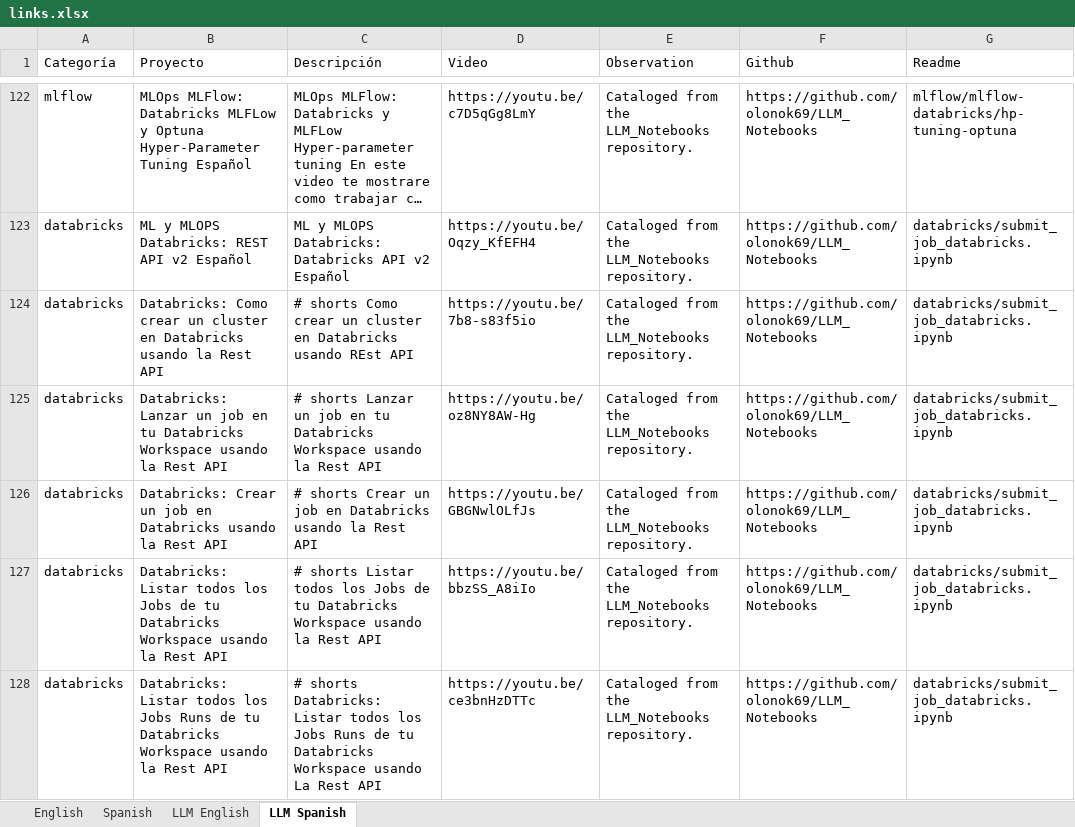
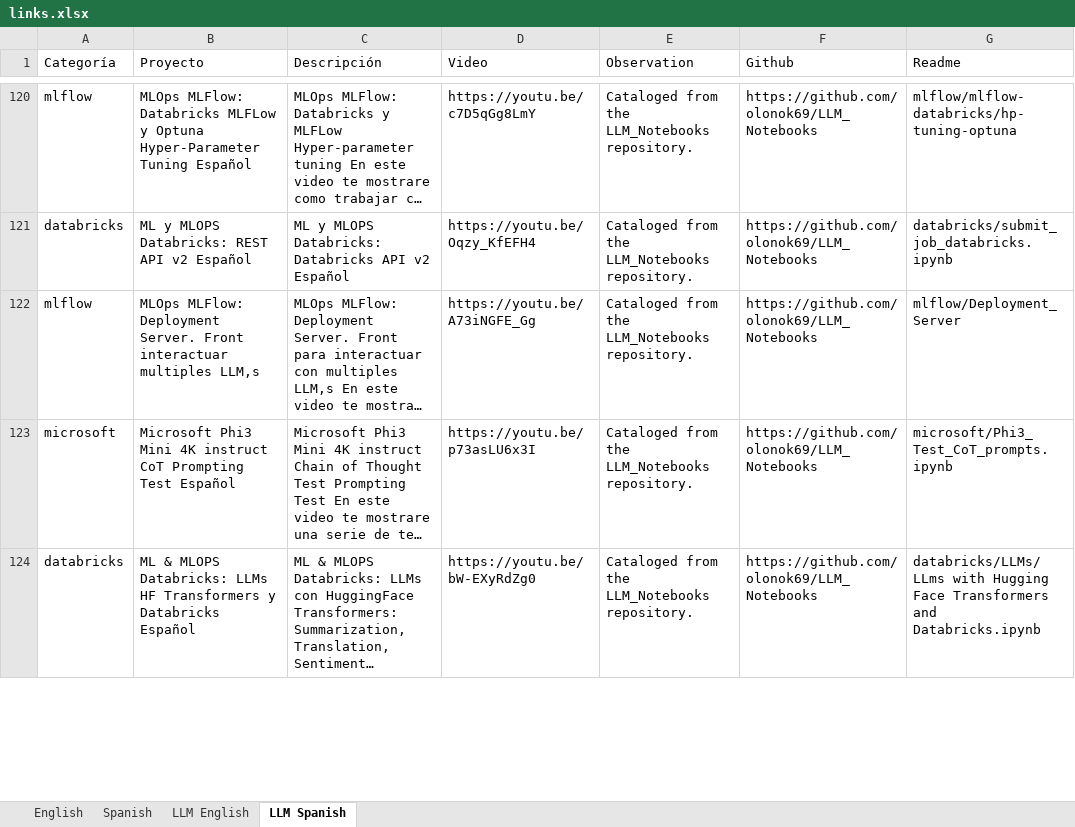
Before and after one commit to olonok69/Canal_only_readmes, an Excel workbook: data/links.xlsx, sheet LLM Spanish, drawn as a sheet; only a part is shown, gaps mark what is left out; the shorter side is filled out with more unchanged rows; long unchanged cells end in …; values as stored, in another font and other column widths than the file's, no borders; the diff covers the shown part only; the diff names each change by its address in the sheet, - before the commit and + after, or states it on an @@ line.

Commit message:
Remove YouTube Shorts from the channel catalog.
Keep the index tables and workbook limited to full videos.

```diff
--- a/data/links.xlsx (sheet LLM Spanish)
+++ b/data/links.xlsx (sheet LLM Spanish)
-row 124: databricks | Databricks: Como crear un cluster en Databricks usando la Rest API | # shorts Como crear un cluster en Databricks usando REst API | https://youtu.be/7b8-s83f5io | Cataloged from the LLM_Notebooks repository. | https://github.com/olonok69/LLM_Notebooks | databricks/submit_job_databricks.ipynb
-row 125: databricks | Databricks: Lanzar un job en tu Databricks Workspace usando la Rest API | # shorts Lanzar un job en tu Databricks Workspace usando la Rest API | https://youtu.be/oz8NY8AW-Hg | Cataloged from the LLM_Notebooks repository. | https://github.com/olonok69/LLM_Notebooks | databricks/submit_job_databricks.ipynb
-row 126: databricks | Databricks: Crear un job en Databricks usando la Rest API | # shorts Crear un job en Databricks usando la Rest API | https://youtu.be/GBGNwlOLfJs | Cataloged from the LLM_Notebooks repository. | https://github.com/olonok69/LLM_Notebooks | databricks/submit_job_databricks.ipynb
-row 127: databricks | Databricks: Listar todos los Jobs de tu Databricks Workspace usando la Rest API | # shorts Listar todos los Jobs de tu Databricks Workspace usando la Rest API | https://youtu.be/bbzSS_A8iIo | Cataloged from the LLM_Notebooks repository. | https://github.com/olonok69/LLM_Notebooks | databricks/submit_job_databricks.ipynb
-row 128: databricks | Databricks: Listar todos los Jobs Runs de tu Databricks Workspace usando la Rest API | # shorts Databricks: Listar todos los Jobs Runs de tu Databricks Workspace usando La Rest API | https://youtu.be/ce3bnHzDTTc | Cataloged from the LLM_Notebooks repository. | https://github.com/olonok69/LLM_Notebooks | databricks/submit_job_databricks.ipynb
```
Also changed, not shown: 11 removed rows elsewhere in this sheet, sheet LLM English, sheet Spanish, sheet English, 4 other files.
